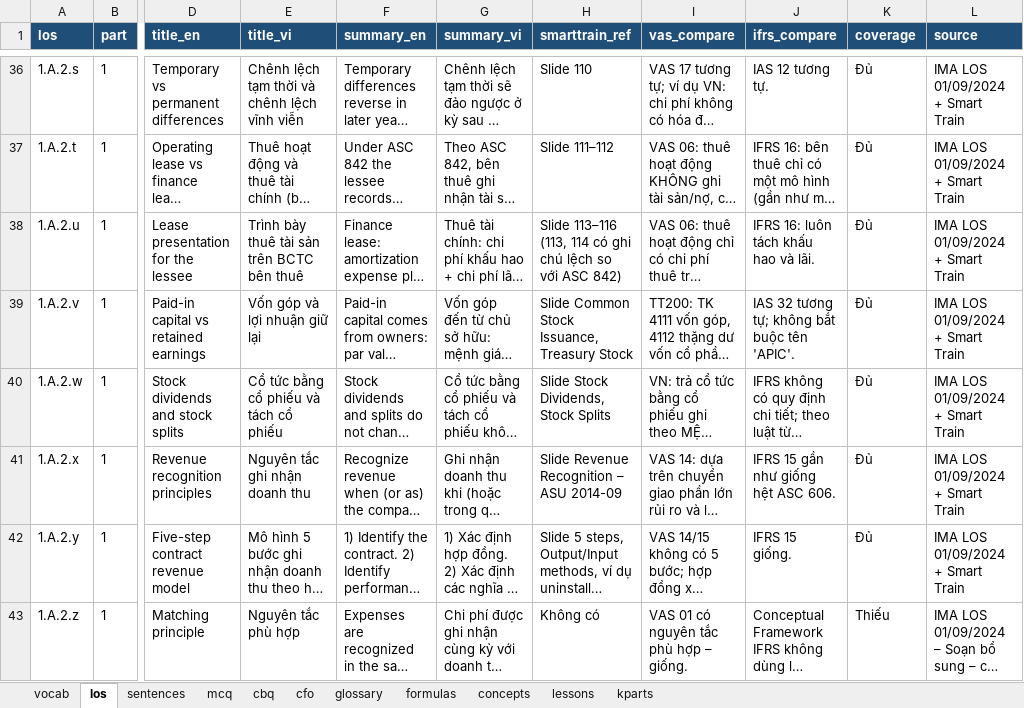
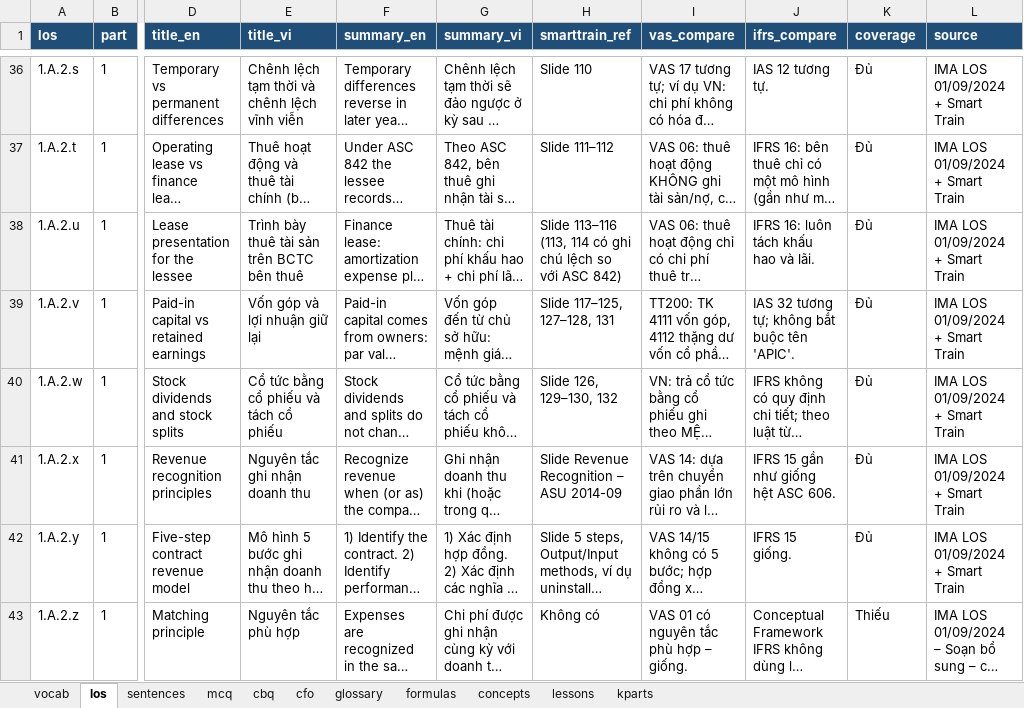
Before and after one commit to huongnttiengnhat-debug/cma-study, an Excel workbook: data/CMA_data_public.xlsx, sheet los, drawn as a sheet; only a part is shown, gaps mark what is left out; long unchanged cells end in …; values as stored, in another font and other column widths than the file's, no borders; the diff names each change by its address in the sheet, - before the commit and + after, or states it on an @@ line.

```diff
--- a/data/CMA_data_public.xlsx (sheet los)
+++ b/data/CMA_data_public.xlsx (sheet los)
-H39 (smarttrain_ref): Slide Common Stock Issuance, Treasury Stock
+H39 (smarttrain_ref): Slide 117–125, 127–128, 131
-H40 (smarttrain_ref): Slide Stock Dividends, Stock Splits
+H40 (smarttrain_ref): Slide 126, 129–130, 132
```
Also changed, not shown: sheet kparts, sheet lessons, sheet formulas, 3 other files.
